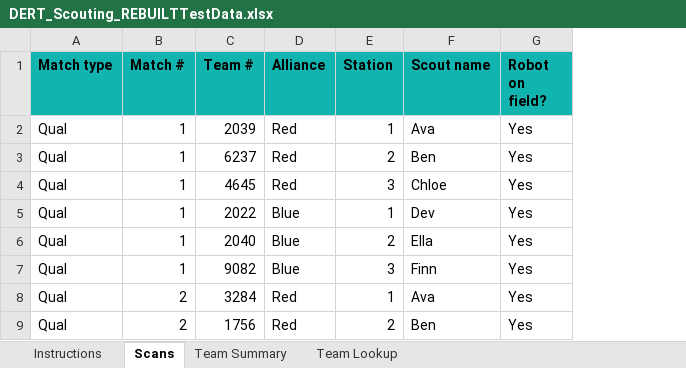
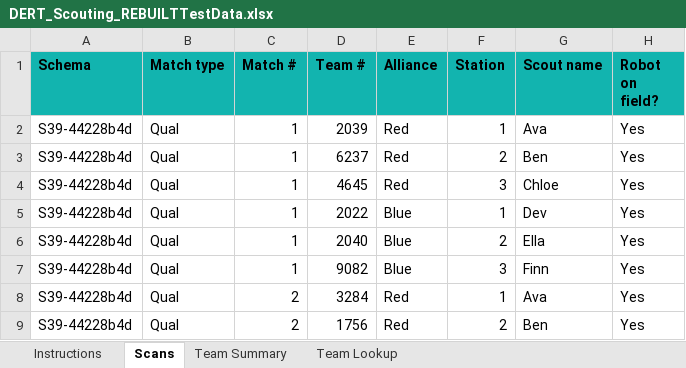
Before and after one commit to johandahlin/Scouting, an Excel workbook: DERT_Scouting_REBUILTTestData.xlsx, sheet Scans, drawn as a sheet; only a part is shown; values as stored, in another font and other column widths than the file's, no borders; conditional formats and table styles not drawn; the diff names each change by its address in the sheet, - before the commit and + after, or states it on an @@ line.

```diff
--- a/DERT_Scouting_REBUILTTestData.xlsx (sheet Scans)
+++ b/DERT_Scouting_REBUILTTestData.xlsx (sheet Scans)
+column A (Schema), rows 2-9: all S39-44228b4d
```
Also changed, not shown: sheet Team Lookup, sheet Instructions, formulas that keep their value, DERT_Scouting_REBUILT.xlsx, 5 other files.
